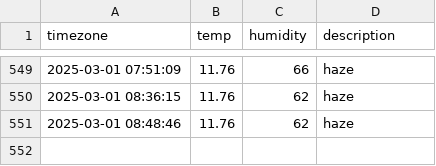
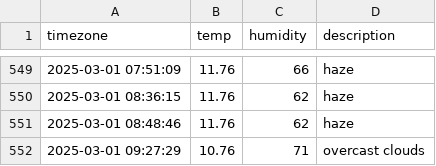
Before and after one commit to sangyong216/seoul_weather, a CSV file: seoul_weather.csv, drawn as a sheet; only a part is shown, gaps mark what is left out; the diff names each change by its address in the sheet, - before the commit and + after, or states it on an @@ line.

```diff
--- a/seoul_weather.csv
+++ b/seoul_weather.csv
+row 552: 2025-03-01 09:27:29 | 10.76 | 71 | overcast clouds
```
